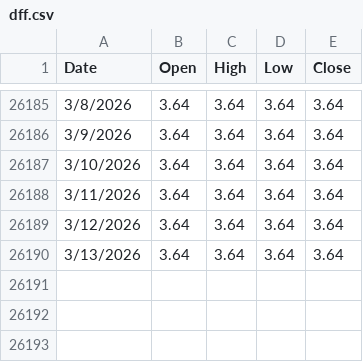
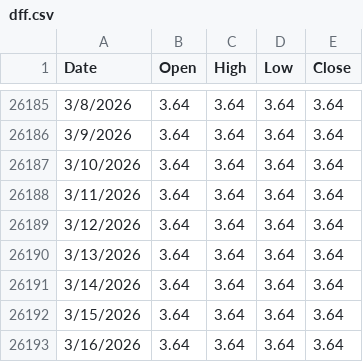
Before and after one commit to anthonycampy/interest_rates, a CSV file: data/dff.csv, drawn as a sheet; only a part is shown, gaps mark what is left out.

```diff
--- a/data/dff.csv
+++ b/data/dff.csv
@@ -26190 +26190,4 @@ Date,Open,High,Low,Close
 3/13/2026,3.64,3.64,3.64,3.64
+3/14/2026,3.64,3.64,3.64,3.64
+3/15/2026,3.64,3.64,3.64,3.64
+3/16/2026,3.64,3.64,3.64,3.64
```
Also changed, not shown: data/dgs1.csv, data/dgs10.csv, 4 other files.
